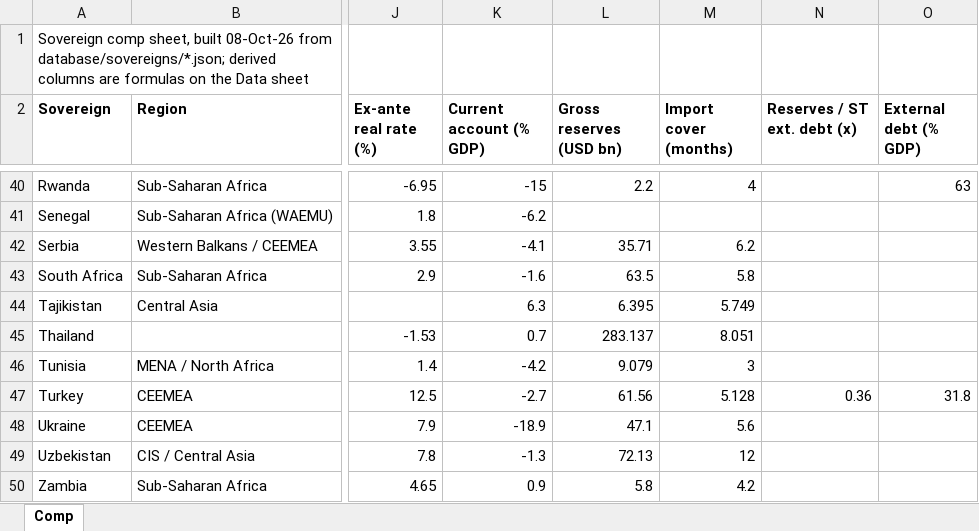
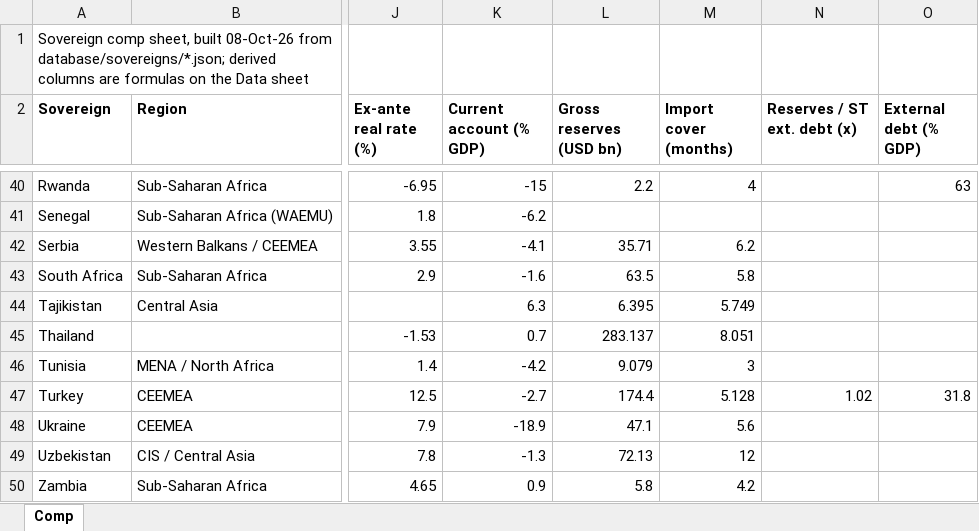
Before and after one commit to rkarim25/cembicredit, an Excel workbook: models/sovereigns/Sovereign_Comp_Sheet.xlsx, sheet Comp, drawn as a sheet; only a part is shown, gaps mark what is left out; values as stored, in another font and other column widths than the file's, no borders; the diff names each change by its address in the sheet, - before the commit and + after, or states it on an @@ line.

```diff
--- a/models/sovereigns/Sovereign_Comp_Sheet.xlsx (sheet Comp)
+++ b/models/sovereigns/Sovereign_Comp_Sheet.xlsx (sheet Comp)
-L47 (Gross reserves (USD bn)): 61.56
+L47 (Gross reserves (USD bn)): 174.4
-N47 (Reserves / ST ext. debt (x)): 0.36
+N47 (Reserves / ST ext. debt (x)): 1.02
```
Also changed, not shown: models/sovereigns/Turkey_Sovereign_Model.xlsx, 27 other files.
